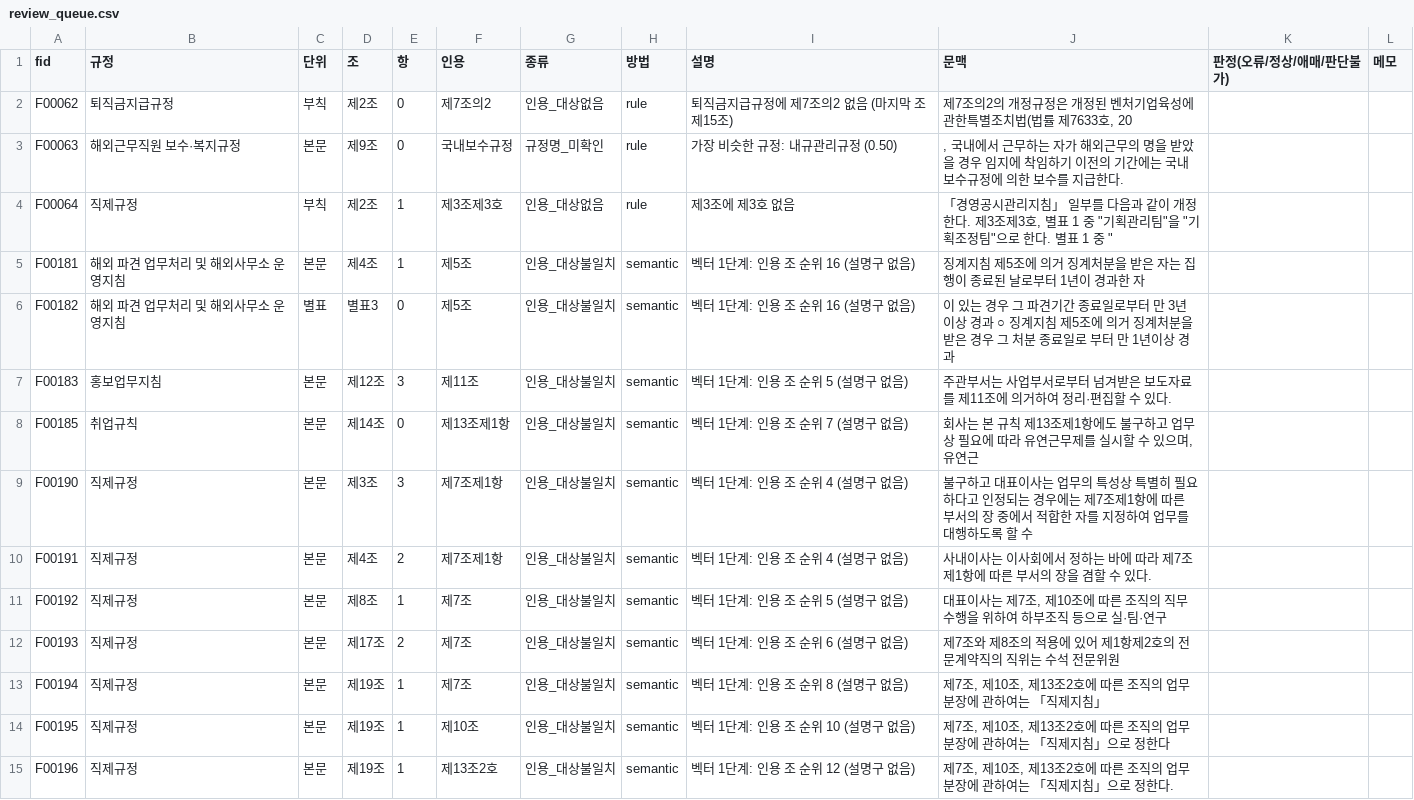
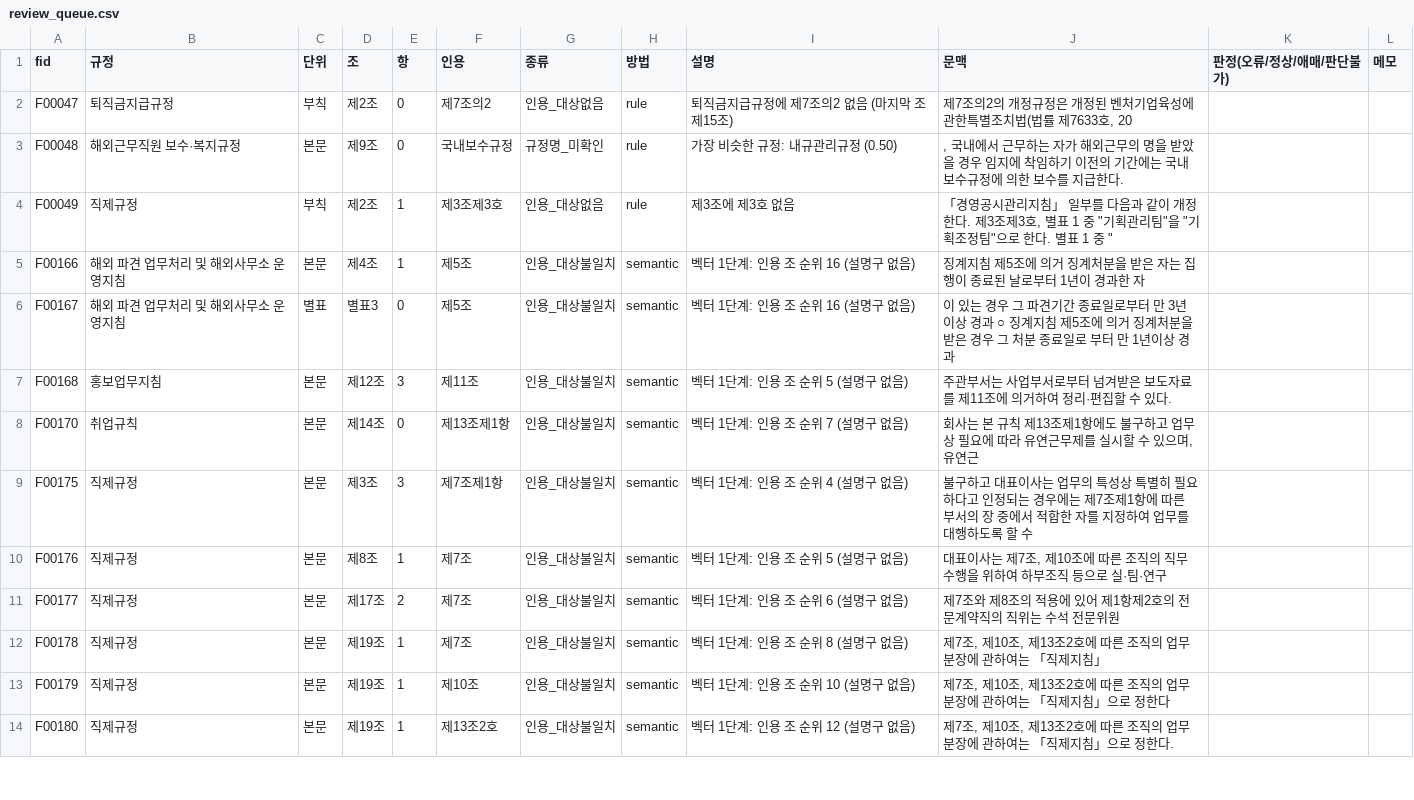
Before and after one commit to 9abin/Kivvi, a CSV file: eval/review_queue.csv, drawn as a sheet; only a part is shown; the diff covers the shown part only.

```diff
--- a/eval/review_queue.csv
+++ b/eval/review_queue.csv
@@ -1,15 +1,14 @@
 fid,규정,단위,조,항,인용,종류,방법,설명,문맥,판정(오류/정상/애매/판단불가),메모
-F00062,퇴직금지급규정,부칙,제2조,0,제7조의2,인용_대상없음,rule,퇴직금지급규정에 제7조의2 없음 (마지막 조 제15조),"제7조의2의 개정규정은 개정된 벤처기업육성에관한특별조치법(법률 제7633호, 20",,
-F00063,해외근무직원 보수·복지규정,본문,제9조,0,국내보수규정,규정명_미확인,rule,가장 비슷한 규정: 내규관리규정 (0.50),", 국내에서 근무하는 자가 해외근무의 명을 받았을 경우 임지에 착임하기 이전의 기간에는 국내보수규정에 의한 보수를 지급한다.",,
-F00064,직제규정,부칙,제2조,1,제3조제3호,인용_대상없음,rule,제3조에 제3호 없음,"「경영공시관리지침」 일부를 다음과 같이 개정한다. 제3조제3호, 별표 1 중 ""기획관리팀""을 ""기획조정팀""으로 한다. 별표 1 중 """,,
-F00181,해외 파견 업무처리 및 해외사무소 운영지침,본문,제4조,1,제5조,인용_대상불일치,semantic,벡터 1단계: 인용 조 순위 16 (설명구 없음),징계지침 제5조에 의거 징계처분을 받은 자는 집행이 종료된 날로부터 1년이 경과한 자,,
-F00182,해외 파견 업무처리 및 해외사무소 운영지침,별표,별표3,0,제5조,인용_대상불일치,semantic,벡터 1단계: 인용 조 순위 16 (설명구 없음),이 있는 경우 그 파견기간 종료일로부터 만 3년 이상 경과 ○ 징계지침 제5조에 의거 징계처분을 받은 경우 그 처분 종료일로 부터 만 1년이상 경과 ,,
-F00183,홍보업무지침,본문,제12조,3,제11조,인용_대상불일치,semantic,벡터 1단계: 인용 조 순위 5 (설명구 없음),주관부서는 사업부서로부터 넘겨받은 보도자료를 제11조에 의거하여 정리·편집할 수 있다.,,
-F00185,취업규칙,본문,제14조,0,제13조제1항,인용_대상불일치,semantic,벡터 1단계: 인용 조 순위 7 (설명구 없음),"회사는 본 규칙 제13조제1항에도 불구하고 업무상 필요에 따라 유연근무제를 실시할 수 있으며, 유연근",,
-F00190,직제규정,본문,제3조,3,제7조제1항,인용_대상불일치,semantic,벡터 1단계: 인용 조 순위 4 (설명구 없음), 불구하고 대표이사는 업무의 특성상 특별히 필요하다고 인정되는 경우에는 제7조제1항에 따른 부서의 장 중에서 적합한 자를 지정하여 업무를 대행하도록 할 수,,
-F00191,직제규정,본문,제4조,2,제7조제1항,인용_대상불일치,semantic,벡터 1단계: 인용 조 순위 4 (설명구 없음),사내이사는 이사회에서 정하는 바에 따라 제7조제1항에 따른 부서의 장을 겸할 수 있다.,,
-F00192,직제규정,본문,제8조,1,제7조,인용_대상불일치,semantic,벡터 1단계: 인용 조 순위 5 (설명구 없음),"대표이사는 제7조, 제10조에 따른 조직의 직무수행을 위하여 하부조직 등으로 실·팀·연구",,
-F00193,직제규정,본문,제17조,2,제7조,인용_대상불일치,semantic,벡터 1단계: 인용 조 순위 6 (설명구 없음),제7조와 제8조의 적용에 있어 제1항제2호의 전문계약직의 직위는 수석 전문위원,,
-F00194,직제규정,본문,제19조,1,제7조,인용_대상불일치,semantic,벡터 1단계: 인용 조 순위 8 (설명구 없음),"제7조, 제10조, 제13조2호에 따른 조직의 업무분장에 관하여는 「직제지침」",,
-F00195,직제규정,본문,제19조,1,제10조,인용_대상불일치,semantic,벡터 1단계: 인용 조 순위 10 (설명구 없음),"제7조, 제10조, 제13조2호에 따른 조직의 업무분장에 관하여는 「직제지침」으로 정한다",,
-F00196,직제규정,본문,제19조,1,제13조2호,인용_대상불일치,semantic,벡터 1단계: 인용 조 순위 12 (설명구 없음),"제7조, 제10조, 제13조2호에 따른 조직의 업무분장에 관하여는 「직제지침」으로 정한다.",,
+F00047,퇴직금지급규정,부칙,제2조,0,제7조의2,인용_대상없음,rule,퇴직금지급규정에 제7조의2 없음 (마지막 조 제15조),"제7조의2의 개정규정은 개정된 벤처기업육성에관한특별조치법(법률 제7633호, 20",,
+F00048,해외근무직원 보수·복지규정,본문,제9조,0,국내보수규정,규정명_미확인,rule,가장 비슷한 규정: 내규관리규정 (0.50),", 국내에서 근무하는 자가 해외근무의 명을 받았을 경우 임지에 착임하기 이전의 기간에는 국내보수규정에 의한 보수를 지급한다.",,
+F00049,직제규정,부칙,제2조,1,제3조제3호,인용_대상없음,rule,제3조에 제3호 없음,"「경영공시관리지침」 일부를 다음과 같이 개정한다. 제3조제3호, 별표 1 중 ""기획관리팀""을 ""기획조정팀""으로 한다. 별표 1 중 """,,
+F00166,해외 파견 업무처리 및 해외사무소 운영지침,본문,제4조,1,제5조,인용_대상불일치,semantic,벡터 1단계: 인용 조 순위 16 (설명구 없음),징계지침 제5조에 의거 징계처분을 받은 자는 집행이 종료된 날로부터 1년이 경과한 자,,
+F00167,해외 파견 업무처리 및 해외사무소 운영지침,별표,별표3,0,제5조,인용_대상불일치,semantic,벡터 1단계: 인용 조 순위 16 (설명구 없음),이 있는 경우 그 파견기간 종료일로부터 만 3년 이상 경과 ○ 징계지침 제5조에 의거 징계처분을 받은 경우 그 처분 종료일로 부터 만 1년이상 경과 ,,
+F00168,홍보업무지침,본문,제12조,3,제11조,인용_대상불일치,semantic,벡터 1단계: 인용 조 순위 5 (설명구 없음),주관부서는 사업부서로부터 넘겨받은 보도자료를 제11조에 의거하여 정리·편집할 수 있다.,,
+F00170,취업규칙,본문,제14조,0,제13조제1항,인용_대상불일치,semantic,벡터 1단계: 인용 조 순위 7 (설명구 없음),"회사는 본 규칙 제13조제1항에도 불구하고 업무상 필요에 따라 유연근무제를 실시할 수 있으며, 유연근",,
+F00175,직제규정,본문,제3조,3,제7조제1항,인용_대상불일치,semantic,벡터 1단계: 인용 조 순위 4 (설명구 없음), 불구하고 대표이사는 업무의 특성상 특별히 필요하다고 인정되는 경우에는 제7조제1항에 따른 부서의 장 중에서 적합한 자를 지정하여 업무를 대행하도록 할 수,,
+F00176,직제규정,본문,제8조,1,제7조,인용_대상불일치,semantic,벡터 1단계: 인용 조 순위 5 (설명구 없음),"대표이사는 제7조, 제10조에 따른 조직의 직무수행을 위하여 하부조직 등으로 실·팀·연구",,
+F00177,직제규정,본문,제17조,2,제7조,인용_대상불일치,semantic,벡터 1단계: 인용 조 순위 6 (설명구 없음),제7조와 제8조의 적용에 있어 제1항제2호의 전문계약직의 직위는 수석 전문위원,,
+F00178,직제규정,본문,제19조,1,제7조,인용_대상불일치,semantic,벡터 1단계: 인용 조 순위 8 (설명구 없음),"제7조, 제10조, 제13조2호에 따른 조직의 업무분장에 관하여는 「직제지침」",,
+F00179,직제규정,본문,제19조,1,제10조,인용_대상불일치,semantic,벡터 1단계: 인용 조 순위 10 (설명구 없음),"제7조, 제10조, 제13조2호에 따른 조직의 업무분장에 관하여는 「직제지침」으로 정한다",,
+F00180,직제규정,본문,제19조,1,제13조2호,인용_대상불일치,semantic,벡터 1단계: 인용 조 순위 12 (설명구 없음),"제7조, 제10조, 제13조2호에 따른 조직의 업무분장에 관하여는 「직제지침」으로 정한다.",,
```
Also changed, not shown: 22 edited cells elsewhere in this file, 18 other files.
